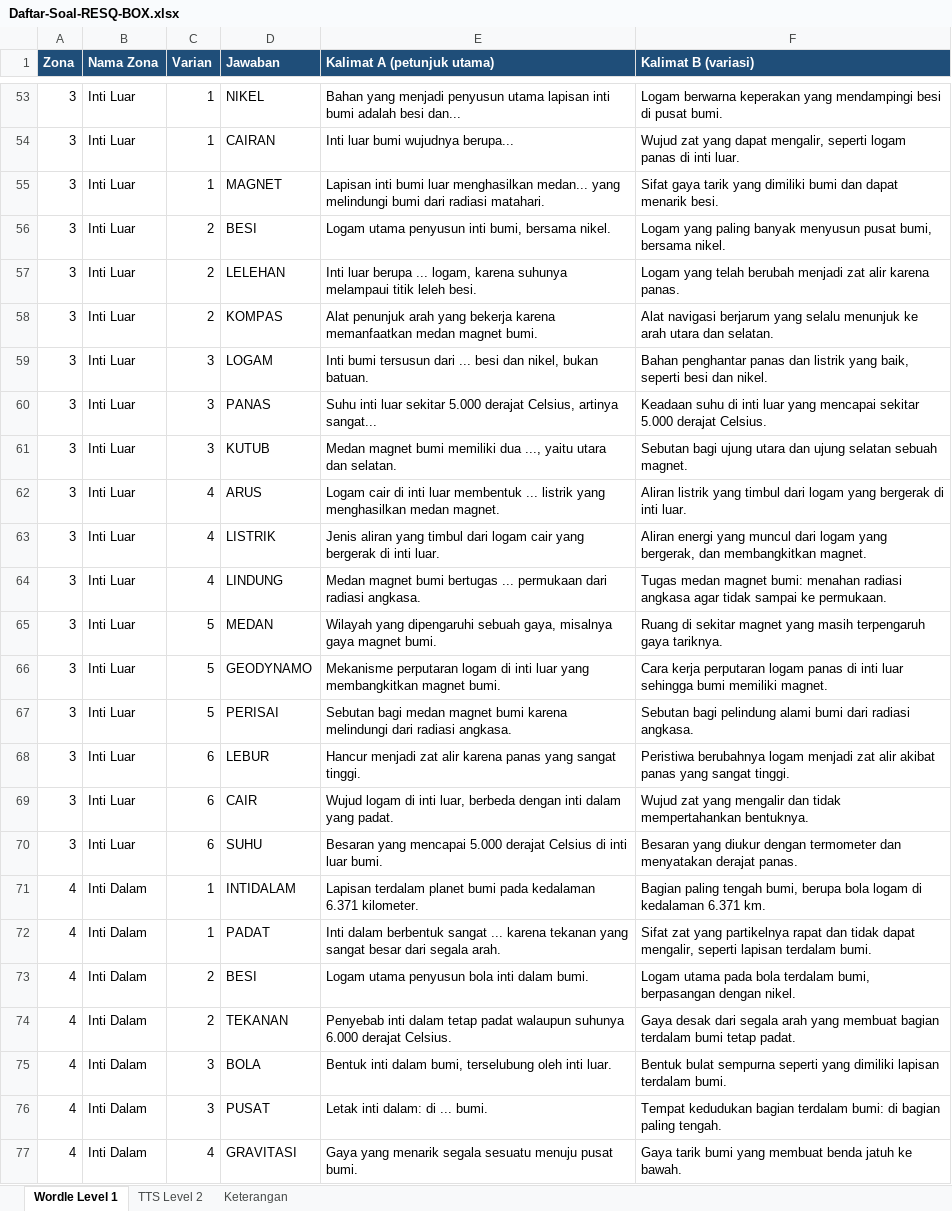
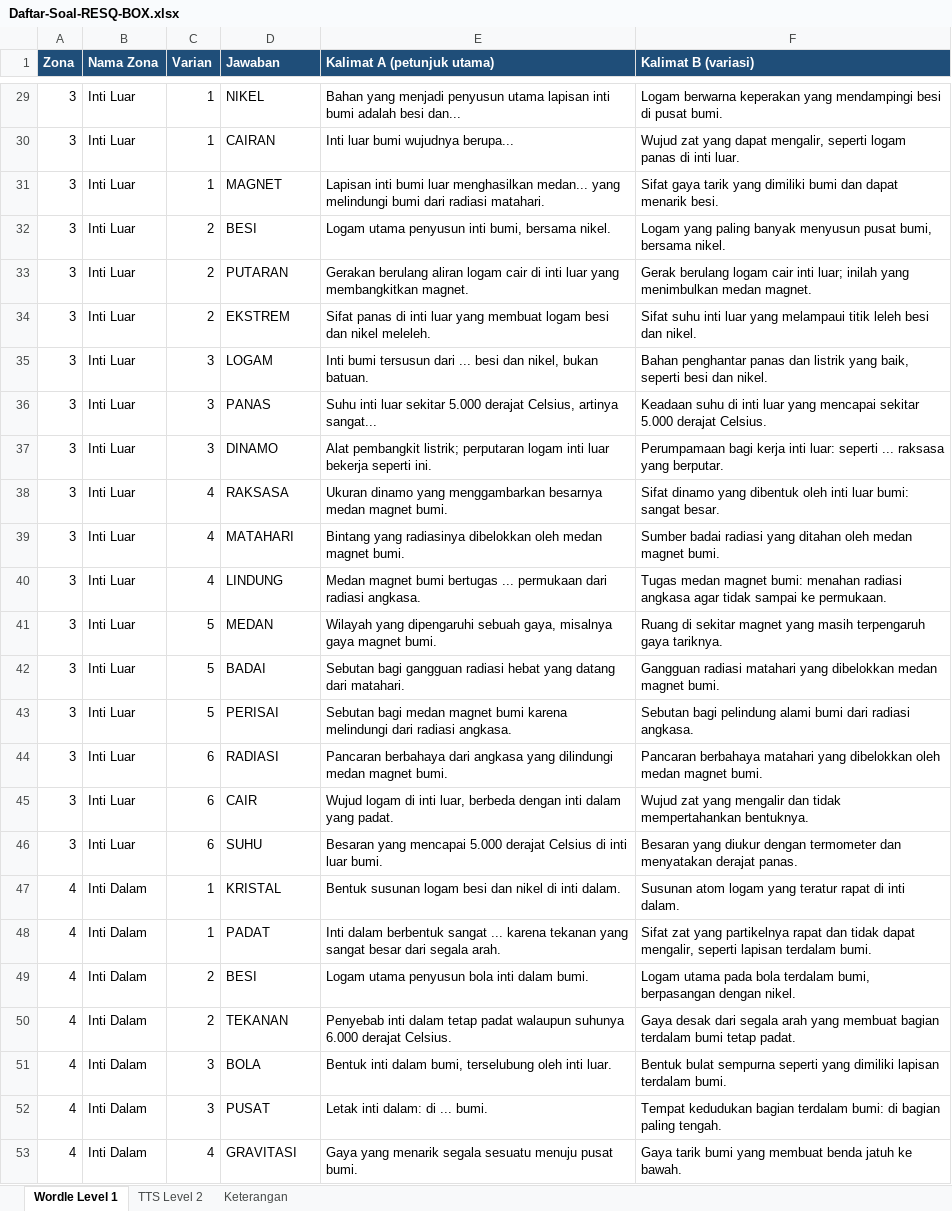
Before and after one commit to zidan-cmiw/resq-box, an Excel workbook: Daftar-Soal-RESQ-BOX.xlsx, sheet Wordle Level 1, drawn as a sheet; only a part is shown, gaps mark what is left out; values as stored, in another font and other column widths than the file's, no borders; addresses are those after the commit; the diff covers the shown part only; the diff names each change by its address in the sheet, - before the commit and + after, or states it on an @@ line.

```diff
--- a/Daftar-Soal-RESQ-BOX.xlsx (sheet Wordle Level 1)
+++ b/Daftar-Soal-RESQ-BOX.xlsx (sheet Wordle Level 1)
-D33 (Jawaban): LELEHAN
+D33 (Jawaban): PUTARAN
-E33 (Kalimat A (petunjuk utama)): Inti luar berupa ... logam, karena suhunya melampaui titik leleh besi.
+E33 (Kalimat A (petunjuk utama)): Gerakan berulang aliran logam cair di inti luar yang membangkitkan magnet.
-F33 (Kalimat B (variasi)): Logam yang telah berubah menjadi zat alir karena panas.
+F33 (Kalimat B (variasi)): Gerak berulang logam cair inti luar; inilah yang menimbulkan medan magnet.
-D34 (Jawaban): KOMPAS
+D34 (Jawaban): EKSTREM
-E34 (Kalimat A (petunjuk utama)): Alat penunjuk arah yang bekerja karena memanfaatkan medan magnet bumi.
+E34 (Kalimat A (petunjuk utama)): Sifat panas di inti luar yang membuat logam besi dan nikel meleleh.
-F34 (Kalimat B (variasi)): Alat navigasi berjarum yang selalu menunjuk ke arah utara dan selatan.
+F34 (Kalimat B (variasi)): Sifat suhu inti luar yang melampaui titik leleh besi dan nikel.
-D37 (Jawaban): KUTUB
+D37 (Jawaban): DINAMO
-E37 (Kalimat A (petunjuk utama)): Medan magnet bumi memiliki dua ..., yaitu utara dan selatan.
+E37 (Kalimat A (petunjuk utama)): Alat pembangkit listrik; perputaran logam inti luar bekerja seperti ini.
-F37 (Kalimat B (variasi)): Sebutan bagi ujung utara dan ujung selatan sebuah magnet.
+F37 (Kalimat B (variasi)): Perumpamaan bagi kerja inti luar: seperti ... raksasa yang berputar.
-D38 (Jawaban): ARUS
+D38 (Jawaban): RAKSASA
-E38 (Kalimat A (petunjuk utama)): Logam cair di inti luar membentuk ... listrik yang menghasilkan medan magnet.
+E38 (Kalimat A (petunjuk utama)): Ukuran dinamo yang menggambarkan besarnya medan magnet bumi.
-F38 (Kalimat B (variasi)): Aliran listrik yang timbul dari logam yang bergerak di inti luar.
+F38 (Kalimat B (variasi)): Sifat dinamo yang dibentuk oleh inti luar bumi: sangat besar.
-D39 (Jawaban): LISTRIK
+D39 (Jawaban): MATAHARI
-E39 (Kalimat A (petunjuk utama)): Jenis aliran yang timbul dari logam cair yang bergerak di inti luar.
+E39 (Kalimat A (petunjuk utama)): Bintang yang radiasinya dibelokkan oleh medan magnet bumi.
-F39 (Kalimat B (variasi)): Aliran energi yang muncul dari logam yang bergerak, dan membangkitkan magnet.
+F39 (Kalimat B (variasi)): Sumber badai radiasi yang ditahan oleh medan magnet bumi.
-D42 (Jawaban): GEODYNAMO
+D42 (Jawaban): BADAI
-E42 (Kalimat A (petunjuk utama)): Mekanisme perputaran logam di inti luar yang membangkitkan magnet bumi.
+E42 (Kalimat A (petunjuk utama)): Sebutan bagi gangguan radiasi hebat yang datang dari matahari.
-F42 (Kalimat B (variasi)): Cara kerja perputaran logam panas di inti luar sehingga bumi memiliki magnet.
+F42 (Kalimat B (variasi)): Gangguan radiasi matahari yang dibelokkan medan magnet bumi.
-D44 (Jawaban): LEBUR
+D44 (Jawaban): RADIASI
-E44 (Kalimat A (petunjuk utama)): Hancur menjadi zat alir karena panas yang sangat tinggi.
+E44 (Kalimat A (petunjuk utama)): Pancaran berbahaya dari angkasa yang dilindungi medan magnet bumi.
-F44 (Kalimat B (variasi)): Peristiwa berubahnya logam menjadi zat alir akibat panas yang sangat tinggi.
+F44 (Kalimat B (variasi)): Pancaran berbahaya matahari yang dibelokkan oleh medan magnet bumi.
-D47 (Jawaban): INTIDALAM
+D47 (Jawaban): KRISTAL
-E47 (Kalimat A (petunjuk utama)): Lapisan terdalam planet bumi pada kedalaman 6.371 kilometer.
+E47 (Kalimat A (petunjuk utama)): Bentuk susunan logam besi dan nikel di inti dalam.
-F47 (Kalimat B (variasi)): Bagian paling tengah bumi, berupa bola logam di kedalaman 6.371 km.
+F47 (Kalimat B (variasi)): Susunan atom logam yang teratur rapat di inti dalam.
```
Also changed, not shown: 24 removed rows and 131 edited cells elsewhere in this sheet, sheet TTS Level 2, sheet Keterangan, 4 other files.
